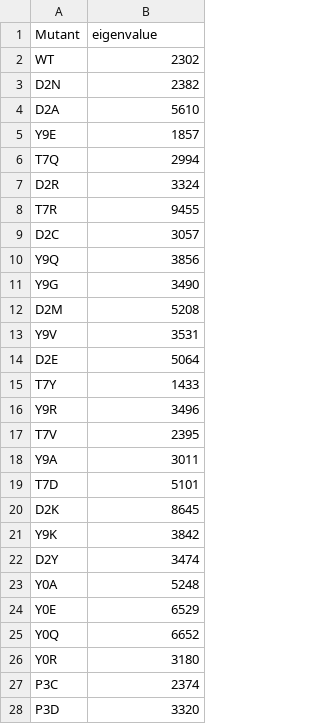
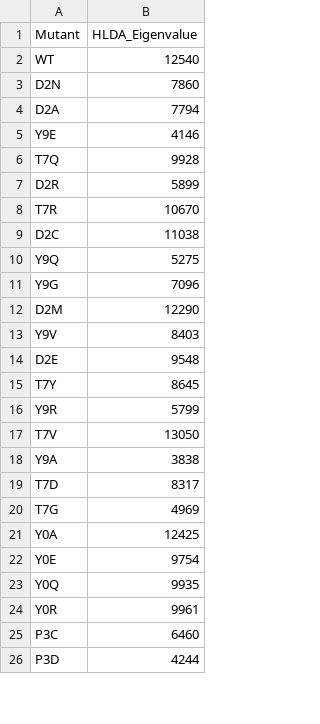
Before and after one commit to MendelsResearchGroup/guiding-peptide-kinetics, a CSV file: data/eigenvalues.csv, drawn as a sheet; only a part is shown; the diff covers the shown part only.

Commit message:
New mutants and data

```diff
--- a/data/eigenvalues.csv
+++ b/data/eigenvalues.csv
@@ -1,28 +1,26 @@
-Mutant,eigenvalue
-WT,2302
-D2N,2382
-D2A,5610
-Y9E,1857
-T7Q,2994
-D2R,3324
-T7R,9455
-D2C,3057
-Y9Q,3856
-Y9G,3490
-D2M,5208
-Y9V,3531
-D2E,5064
-T7Y,1433
-Y9R,3496
-T7V,2395
-Y9A,3011
-T7D,5101
-D2K,8645
-Y9K,3842
-D2Y,3474
-Y0A,5248
-Y0E,6529
-Y0Q,6652
-Y0R,3180
-P3C,2374
-P3D,3320
+Mutant,HLDA_Eigenvalue
+WT,12540
+D2N,7860
+D2A,7794
+Y9E,4146
+T7Q,9928
+D2R,5899
+T7R,10670
+D2C,11038
+Y9Q,5275
+Y9G,7096
+D2M,12290
+Y9V,8403
+D2E,9548
+T7Y,8645
+Y9R,5799
+T7V,13050
+Y9A,3838
+T7D,8317
+T7G,4969
+Y0A,12425
+Y0E,9754
+Y0Q,9935
+Y0R,9961
+P3C,6460
+P3D,4244
```
Also changed, not shown: 4 added rows and 2 edited cells elsewhere in this file, 15 other files.
